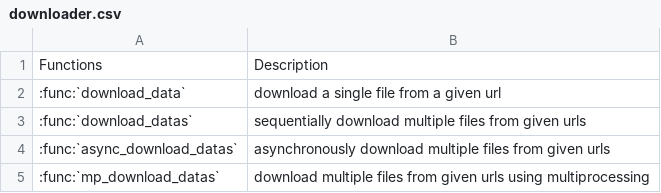
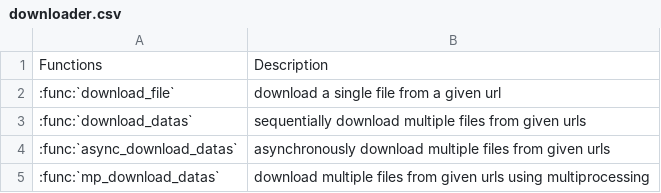
Before and after one commit to Fanchengyan/data-downloader, a CSV file: docs/source/api/tables/downloader.csv, drawn as a sheet.

```diff
--- a/docs/source/api/tables/downloader.csv
+++ b/docs/source/api/tables/downloader.csv
@@ -1,3 +1,3 @@
 Functions                     ,Description
-:func:`download_data`        ,download a single file from a given url
+:func:`download_file`        ,download a single file from a given url
 :func:`download_datas`       ,sequentially download multiple files from given urls
```
Also changed, not shown: 10 other files.
